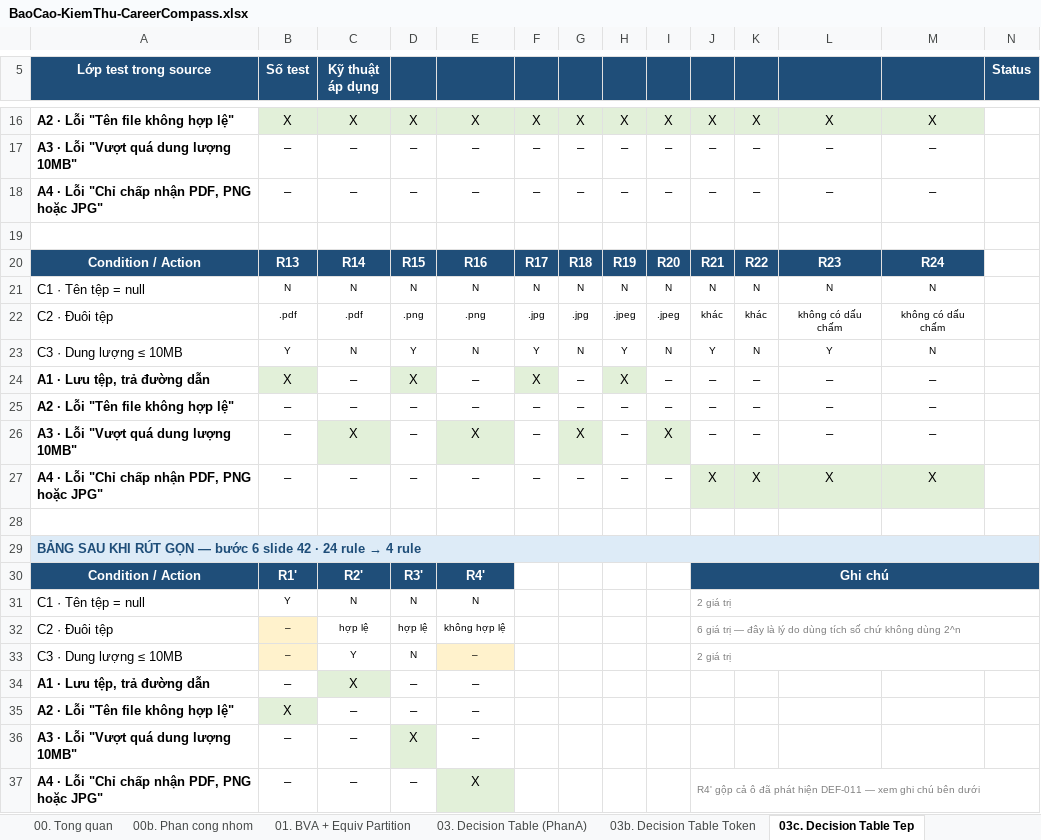
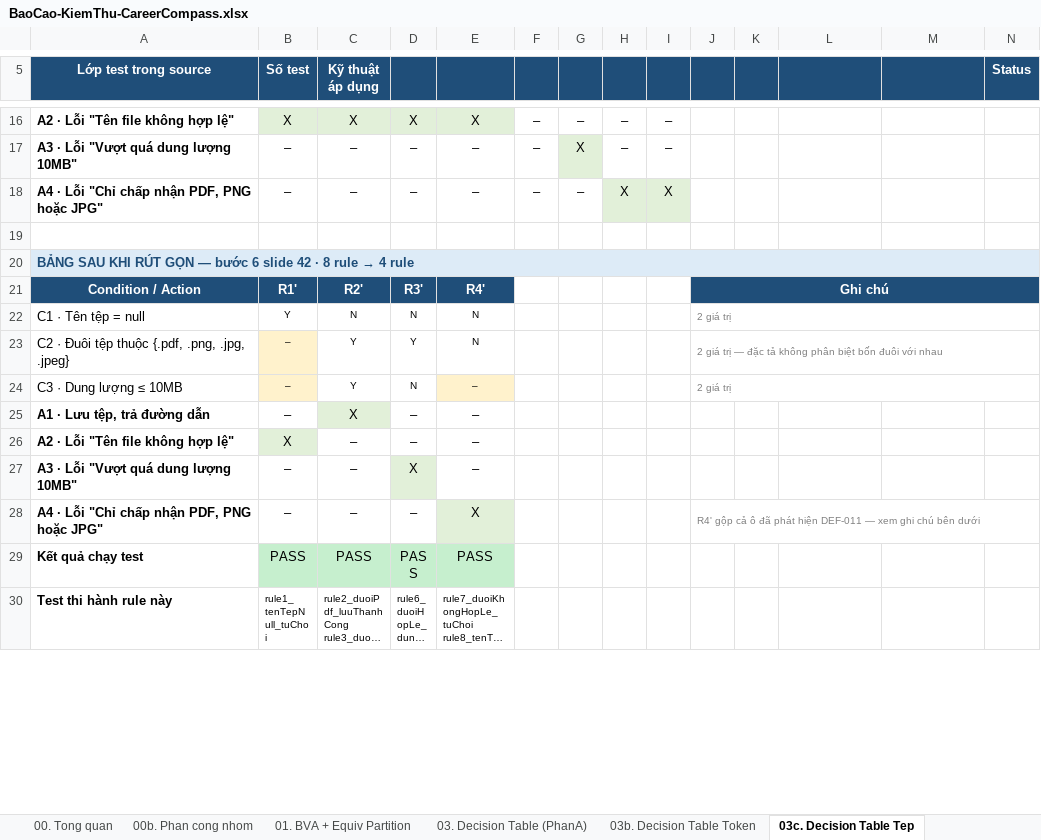
Before and after one commit to phatdayne2005/careercompass, an Excel workbook: BaoCao-KiemThu-CareerCompass.xlsx, sheet 03c. Decision Table Tep, drawn as a sheet; only a part is shown, gaps mark what is left out; the shorter side is filled out with more unchanged rows; long unchanged cells end in …; values as stored, in another font and other column widths than the file's, no borders; removed rows and columns are numbered as before the commit, all else as after; the diff covers the shown part only; the diff names each change by its address in the sheet, - before the commit and + after, or states it on an @@ line.

Commit message:
docs: sua C2 cua bang quyet dinh tep thanh dieu kien nhi phan, 24 -> 8 rule
Ban truoc tu mau thuan: cot Ghi chu ghi "C2 co 6 gia tri" va bang day du liet ke
24 rule, nhung bang rut gon lai coi C2 la nhi phan (hop le / khong hop le).
Khong the vua sau vua hai.

Xet cho cung C2 DUNG LA nhi phan. Dac ta noi "Chi chap nhan file PDF, PNG hoac
JPG" — bon duoi do KHONG duoc phan biet voi nhau, cung mot hanh dong. Dieu kien
that la "duoi co thuoc tap chap nhan khong", Y/N.

  Bang day du:  2 x 2 x 2 = 8 rule   (truoc: 24, sai)
  Bang rut gon: 4 rule                (giu nguyen, gio da nhat quan voi bang tren)

Ca ba dieu kien deu nhi phan nen o bang nay cong thuc 2^n dung duoc — khac bang
ProgressService o sheet 03 noi dieu kien trang thai co ba gia tri.

THEM BANG "GIA TRI DAI DIEN CHO TUNG LOP" de tra loi cau hoi tiep theo: 4 rule
thi sao lai co 8 test. Vi bang quyet dinh dung o muc LOP; viec chon gia tri nao
dai dien cho moi lop la viec cua phan hoach lop tuong duong va bao phu nhanh:

  C2 = Y : 4 test (.pdf .png .jpg .jpeg) — ma nguon so sanh tung duoi bang mot
           chuoi &&, bon nhanh rieng, bao cao bao phu da chi dich danh ba nhanh
           chua ai cham toi
  C2 = N : 2 test (.exe, ten khong co dau cham) — TRUOC KHI SUA hai gia tri nay
           cho hai ket qua khac nhau: .exe tra loi 400 dung dac ta, con ten khong
           co dau cham nem StringIndexOutOfBoundsException thanh loi 500, chinh
           la DEF-011. Sau khi sua moi that su cung mot lop.

399 test, 0 that bai.

```diff
--- a/BaoCao-KiemThu-CareerCompass.xlsx (sheet 03c. Decision Table Tep)
+++ b/BaoCao-KiemThu-CareerCompass.xlsx (sheet 03c. Decision Table Tep)
-F16: X
+F16: –
-F16:M16 fill: #E2F0D9
+F16:M16 fill: none
-G16: X
+G16: –
-H16: X
+H16: –
-I16: X
+I16: –
-J16: X
+J16: (empty)
-K16: X
+K16: (empty)
-L16: X
+L16: (empty)
-M16: X
+M16: (empty)
-G17: –
+G17: X
-G17 fill: none
+G17 fill: #E2F0D9
-J17:J18: –
+J17:J18: (empty)
-K17:K18: –
+K17:K18: (empty)
-L17:L18: –
+L17:L18: (empty)
-M17:M18: –
+M17:M18: (empty)
-H18: –
+H18: X
-H18:I18 fill: none
+H18:I18 fill: #E2F0D9
-I18: –
+I18: X
-row 20: Condition / Action | R13 | R14 | R15 | R16 | R17 | R18 | R19 | R20 | R21 | R22 | R23 | R24
-row 21: C1 · Tên tệp = null | N | N | N | N | N | N | N | N | N | N | N | N
-row 22: C2 · Đuôi tệp | .pdf | .pdf | .png | .png | .jpg | .jpg | .jpeg | .jpeg | khác | khác | không có dấu chấm | không có dấu chấm
-row 23: C3 · Dung lượng ≤ 10MB | Y | N | Y | N | Y | N | Y | N | Y | N | Y | N
-row 24: A1 · Lưu tệp, trả đường dẫn | X | – | X | – | X | – | X | – | – | – | – | –
-row 25: A2 · Lỗi "Tên file không hợp lệ" | – | – | – | – | – | – | – | – | – | – | – | –
-row 26: A3 · Lỗi "Vượt quá dung lượng 10MB" | – | X | – | X | – | X | – | X | – | – | – | –
-row 27: A4 · Lỗi "Chỉ chấp nhận PDF, PNG hoặc JPG" | – | – | – | – | – | – | – | – | X | X | X | X
-row 28: (empty)
-A20 (Lớp test trong source): …42 · 24 rule →…
+A20 (Lớp test trong source): …42 · 8 rule →…
-row 32: C2 · Đuôi tệp | – | hợp lệ | hợp lệ | không hợp lệ |  |  |  |  | 6 giá trị — đây là lý do dùng tích số chứ không dùng 2^n
+row 23: C2 · Đuôi tệp thuộc {.pdf, .png, .jpg, .jpeg} | – | Y | Y | N |  |  |  |  | 2 giá trị — đặc tả không phân biệt bốn đuôi với nhau
```
Also changed, not shown: 9 added rows, 1 removed row, 29 edited cells and cell formats elsewhere in this sheet, 1 other file.
